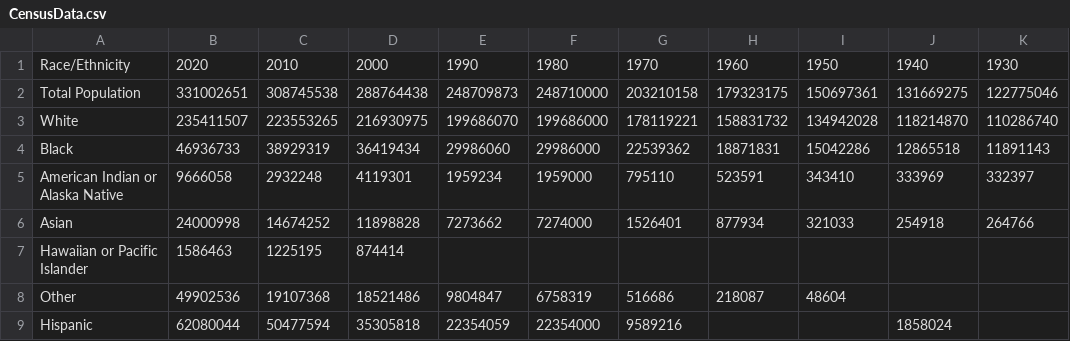
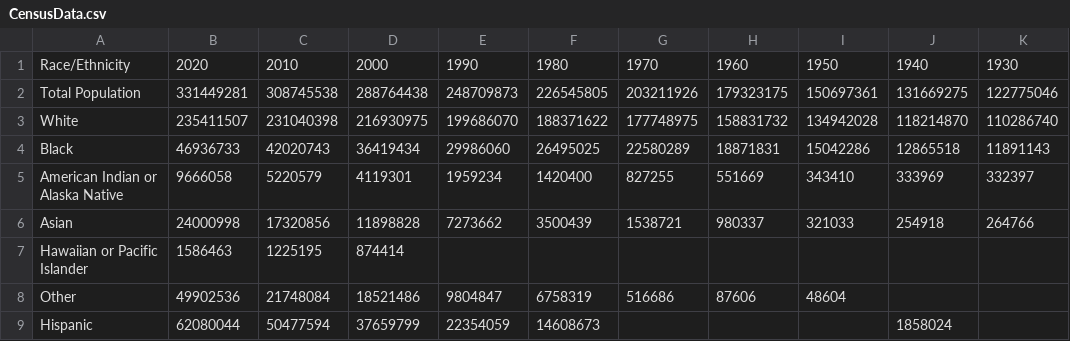
Before and after one commit to missing-atabey/TheCensusAndItsLabels, a CSV file: CensusData.csv, drawn as a sheet; only a part is shown; the diff names each change by its address in the sheet, - before the commit and + after, or states it on an @@ line.

Commit message:
Update CensusData.csv

```diff
--- a/CensusData.csv
+++ b/CensusData.csv
-B2: 331002651
+B2: 331449281
-F2: 248710000
+F2: 226545805
-G2: 203210158
+G2: 203211926
-C3: 223553265
+C3: 231040398
-F3: 199686000
+F3: 188371622
-G3: 178119221
+G3: 177748975
-C4: 38929319
+C4: 42020743
-F4: 29986000
+F4: 26495025
-G4: 22539362
+G4: 22580289
-C5: 2932248
+C5: 5220579
-F5: 1959000
+F5: 1420400
-G5: 795110
+G5: 827255
-H5: 523591
+H5: 551669
-C6: 14674252
+C6: 17320856
-F6: 7274000
+F6: 3500439
-G6: 1526401
+G6: 1538721
-H6: 877934
+H6: 980337
-C8: 19107368
+C8: 21748084
-H8: 218087
+H8: 87606
-D9: 35305818
+D9: 37659799
-F9: 22354000
+F9: 14608673
-G9: 9589216
+G9: (empty)
```
